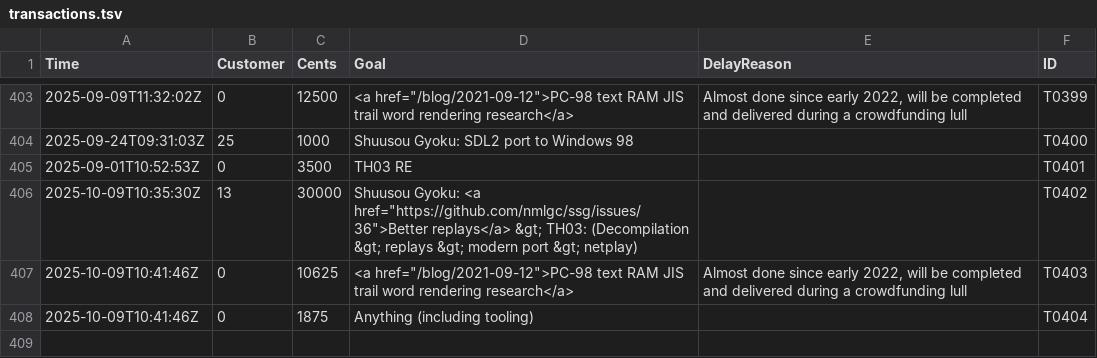
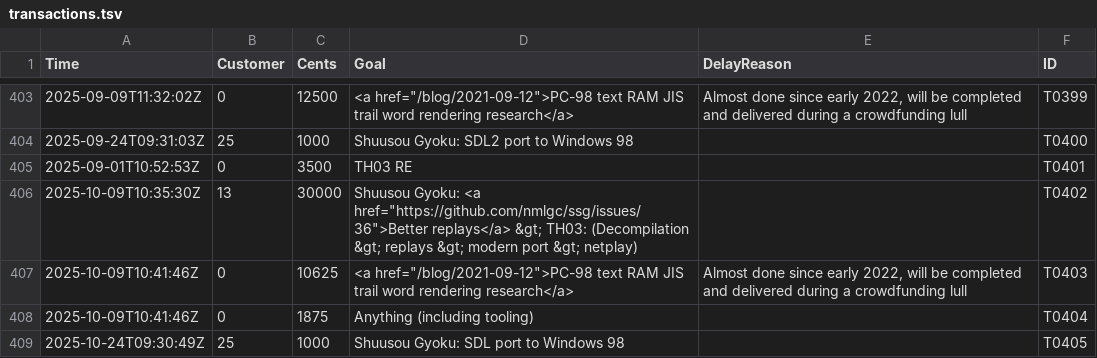
Before and after one commit to nmlgc/rec98.nmlgc.net, a TSV file: db/transactions.tsv, drawn as a sheet; only a part is shown, gaps mark what is left out; the diff names each change by its address in the sheet, - before the commit and + after, or states it on an @@ line.

Commit message:
[💰] Confirm T0405
Another €10 from Root's subscription towards Shuusou Gyoku's SDL port
to Windows 98. Thank you!

```diff
--- a/db/transactions.tsv
+++ b/db/transactions.tsv
+row 409: 2025-10-24T09:30:49Z | 25 | 1000 | Shuusou Gyoku: SDL port to Windows 98 |  | T0405
```
